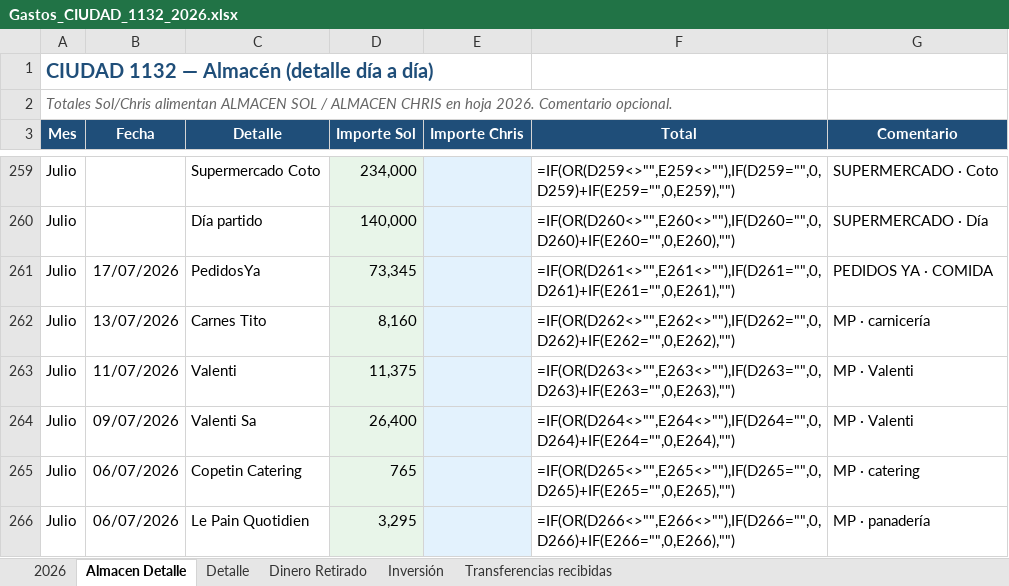
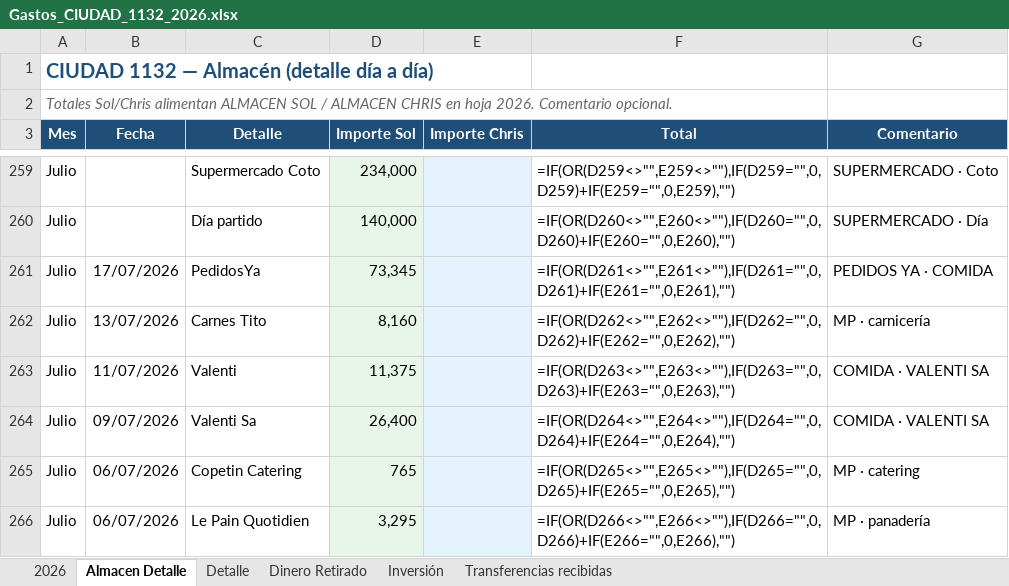
Before and after one commit to solzito148/budget, an Excel workbook: CIUDAD/Gastos_CIUDAD_1132_2026.xlsx, sheet Almacen Detalle, drawn as a sheet; only a part is shown, gaps mark what is left out; values as stored, in another font and other column widths than the file's, no borders; formulas without a stored value are shown as written; the diff names each change by its address in the sheet, - before the commit and + after, or states it on an @@ line.

```diff
--- a/CIUDAD/Gastos_CIUDAD_1132_2026.xlsx (sheet Almacen Detalle)
+++ b/CIUDAD/Gastos_CIUDAD_1132_2026.xlsx (sheet Almacen Detalle)
-G263:G264 (Comentario): MP · Valenti
+G263:G264 (Comentario): COMIDA · VALENTI SA
```
Also changed, not shown: 2 other files.
